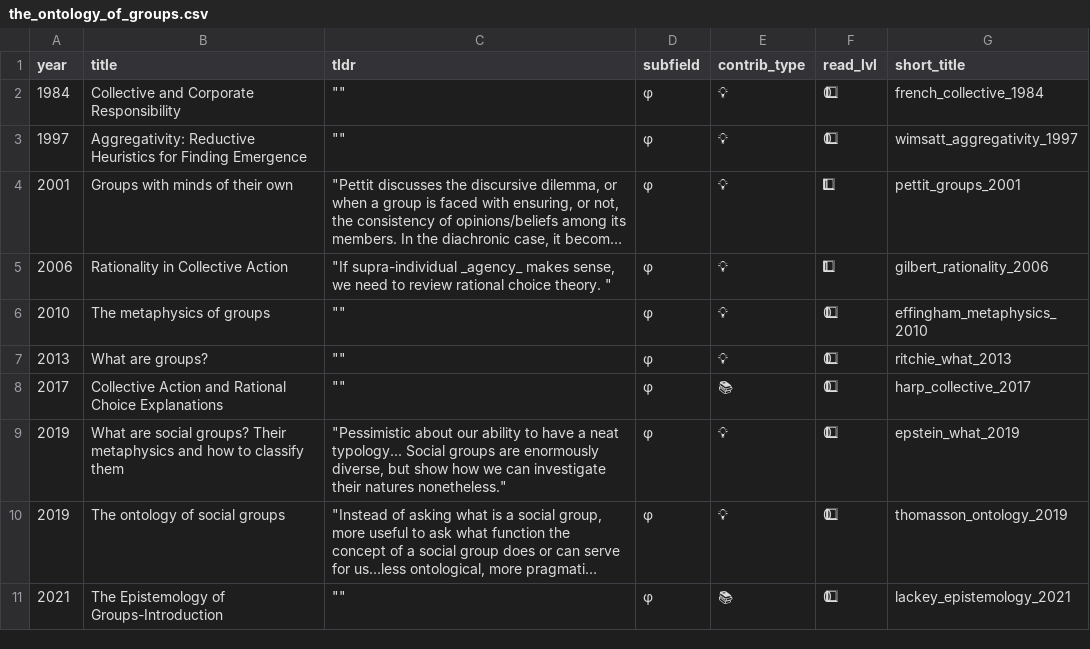
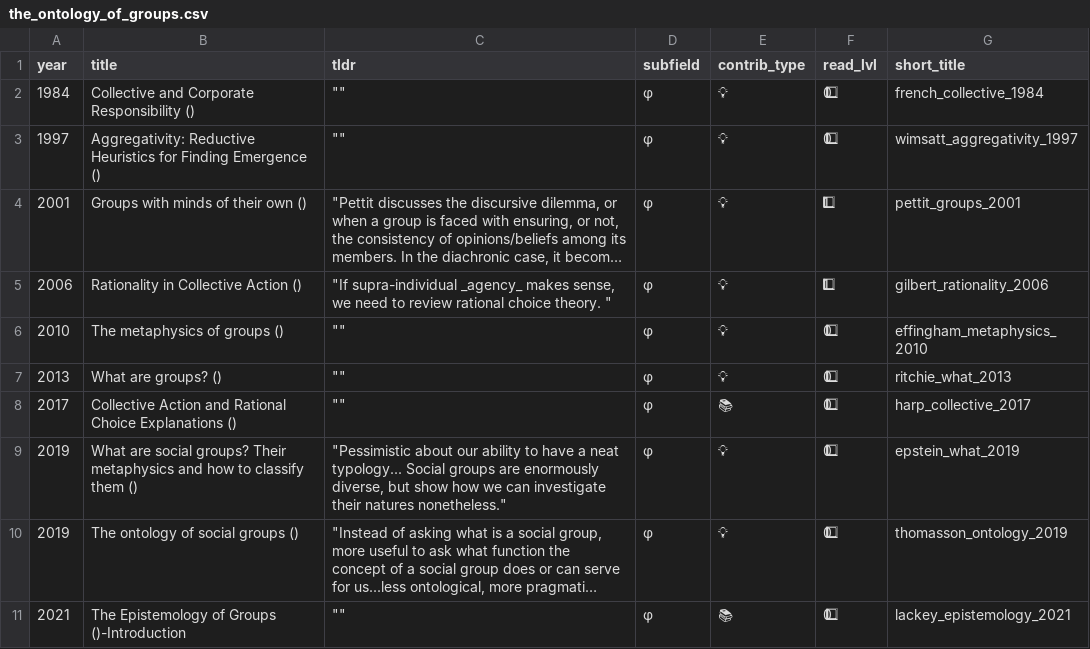
Before and after one commit to jstonge/hello-research-groups, a CSV file: docs/data/lit_reviews/the_ontology_of_groups.csv, drawn as a sheet; long unchanged cells end in …; the diff names each change by its address in the sheet, - before the commit and + after, or states it on an @@ line.

```diff
--- a/docs/data/lit_reviews/the_ontology_of_groups.csv
+++ b/docs/data/lit_reviews/the_ontology_of_groups.csv
-B2 (title): Collective and Corporate Responsibility
+B2 (title): Collective and Corporate Responsibility ()
-B3 (title): …Finding Emergence
+B3 (title): …Finding Emergence ()
-B4 (title): Groups with minds of their own
+B4 (title): Groups with minds of their own ()
-B5 (title): Rationality in Collective Action
+B5 (title): Rationality in Collective Action ()
-B6 (title): The metaphysics of groups
+B6 (title): The metaphysics of groups ()
-B7 (title): What are groups?
+B7 (title): What are groups? ()
-B8 (title): …Choice Explanations
+B8 (title): …Choice Explanations ()
-B9 (title): …classify them
+B9 (title): …classify them ()
-B10 (title): The ontology of social groups
+B10 (title): The ontology of social groups ()
-B11 (title): The Epistemology of Groups-Introduction
+B11 (title): The Epistemology of Groups ()-Introduction
```
Also changed, not shown: docs/data/lit_reviews/cultural_group_selection.csv, docs/data/lit_reviews/group_selection_in_biology.csv, 7 other files.
